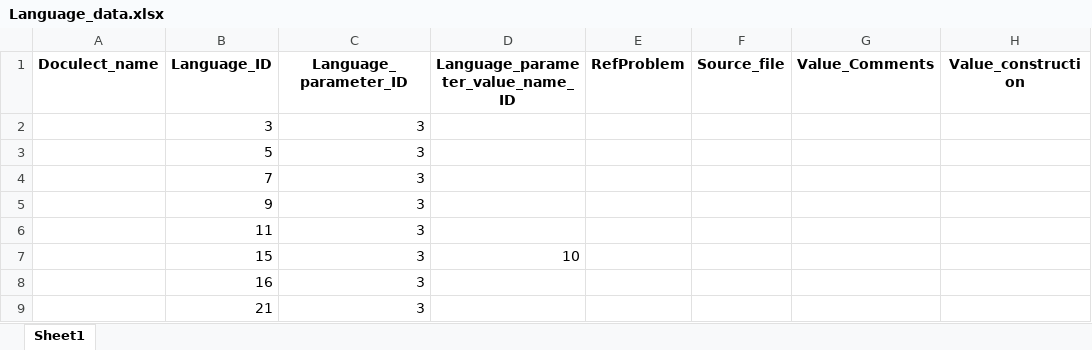
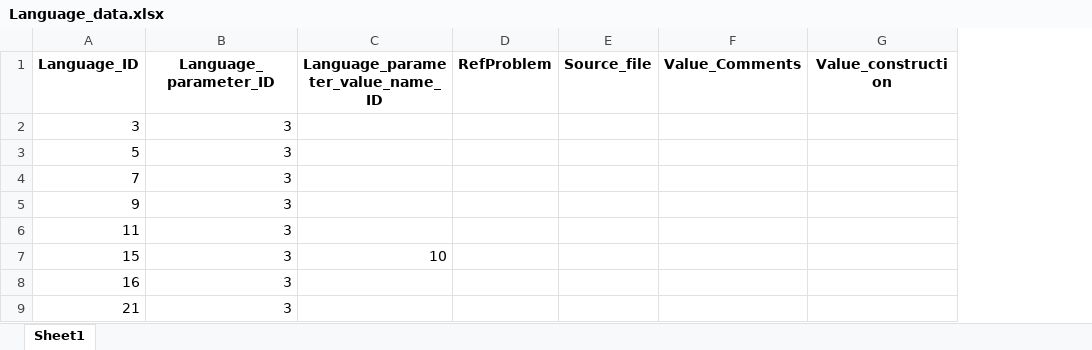
Before and after one commit to cldf-datasets/malchukovditransitives, an Excel workbook: raw/Language_data.xlsx, sheet Sheet1, drawn as a sheet; only a part is shown; values as stored, in another font and other column widths than the file's, no borders; the diff names each change by its address in the sheet, - before the commit and + after, or states it on an @@ line.

```diff
--- a/raw/Language_data.xlsx (sheet Sheet1)
+++ b/raw/Language_data.xlsx (sheet Sheet1)
-column A (Doculect_name), empty
```
Also changed, not shown: raw/Construction_data.xlsx, raw/Constructions.xlsx, 9 other files.
